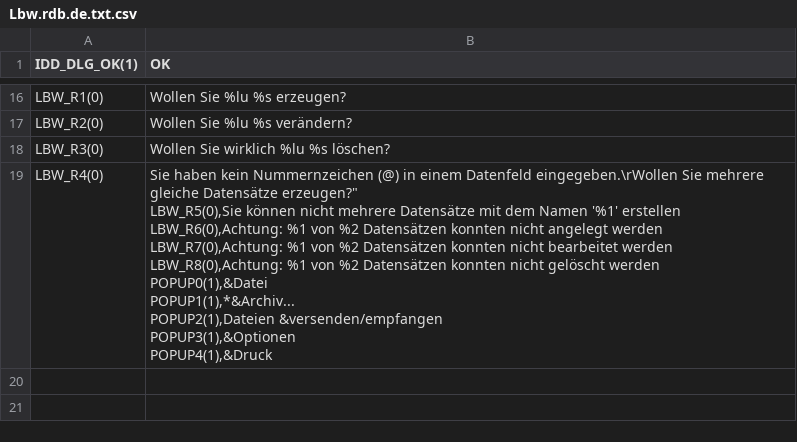
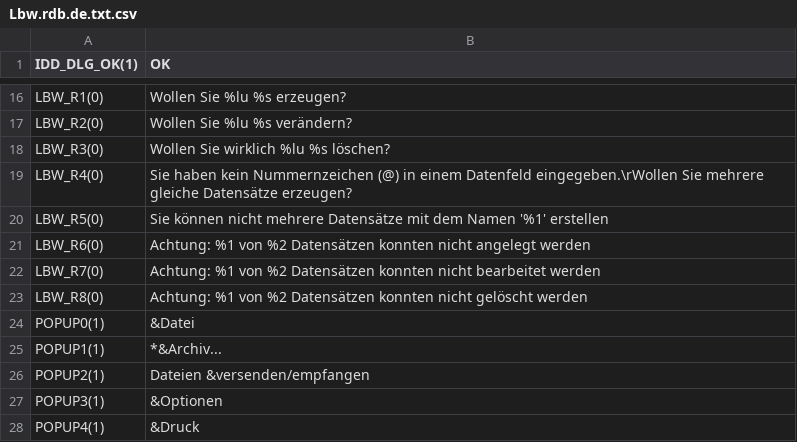
Before and after one commit to KoertnerMuth/translation-new, a CSV file: Lbw.rdb.de.txt.csv, drawn as a sheet; only a part is shown, gaps mark what is left out.

Commit message:
Update Lbw.rdb.de.txt.csv

```diff
--- a/Lbw.rdb.de.txt.csv
+++ b/Lbw.rdb.de.txt.csv
@@ -18,12 +18,11 @@ LBW_R2(0),Wollen Sie %lu %s verändern?
 LBW_R3(0),Wollen Sie wirklich %lu %s löschen?
-LBW_R4(0),"Sie haben kein Nummernzeichen (@) in einem Datenfeld eingegeben.\rWollen Sie mehrere gleiche Datensätze erzeugen?""
-LBW_R5(0),Sie können nicht mehrere Datensätze mit dem Namen '%1' erstellen
-LBW_R6(0),Achtung: %1 von %2 Datensätzen konnten nicht angelegt werden
-LBW_R7(0),Achtung: %1 von %2 Datensätzen konnten nicht bearbeitet werden
-LBW_R8(0),Achtung: %1 von %2 Datensätzen konnten nicht gelöscht werden
-POPUP0(1),&Datei
-POPUP1(1),*&Archiv...
-POPUP2(1),Dateien &versenden/empfangen
-POPUP3(1),&Optionen
-POPUP4(1),&Druck
-
+LBW_R4(0),"Sie haben kein Nummernzeichen (@) in einem Datenfeld eingegeben.\rWollen Sie mehrere gleiche Datensätze erzeugen?"
+LBW_R5(0),Sie können nicht mehrere Datensätze mit dem Namen '%1' erstellen
+LBW_R6(0),Achtung: %1 von %2 Datensätzen konnten nicht angelegt werden
+LBW_R7(0),Achtung: %1 von %2 Datensätzen konnten nicht bearbeitet werden
+LBW_R8(0),Achtung: %1 von %2 Datensätzen konnten nicht gelöscht werden
+POPUP0(1),&Datei
+POPUP1(1),*&Archiv...
+POPUP2(1),Dateien &versenden/empfangen
+POPUP3(1),&Optionen
+POPUP4(1),&Druck
```
